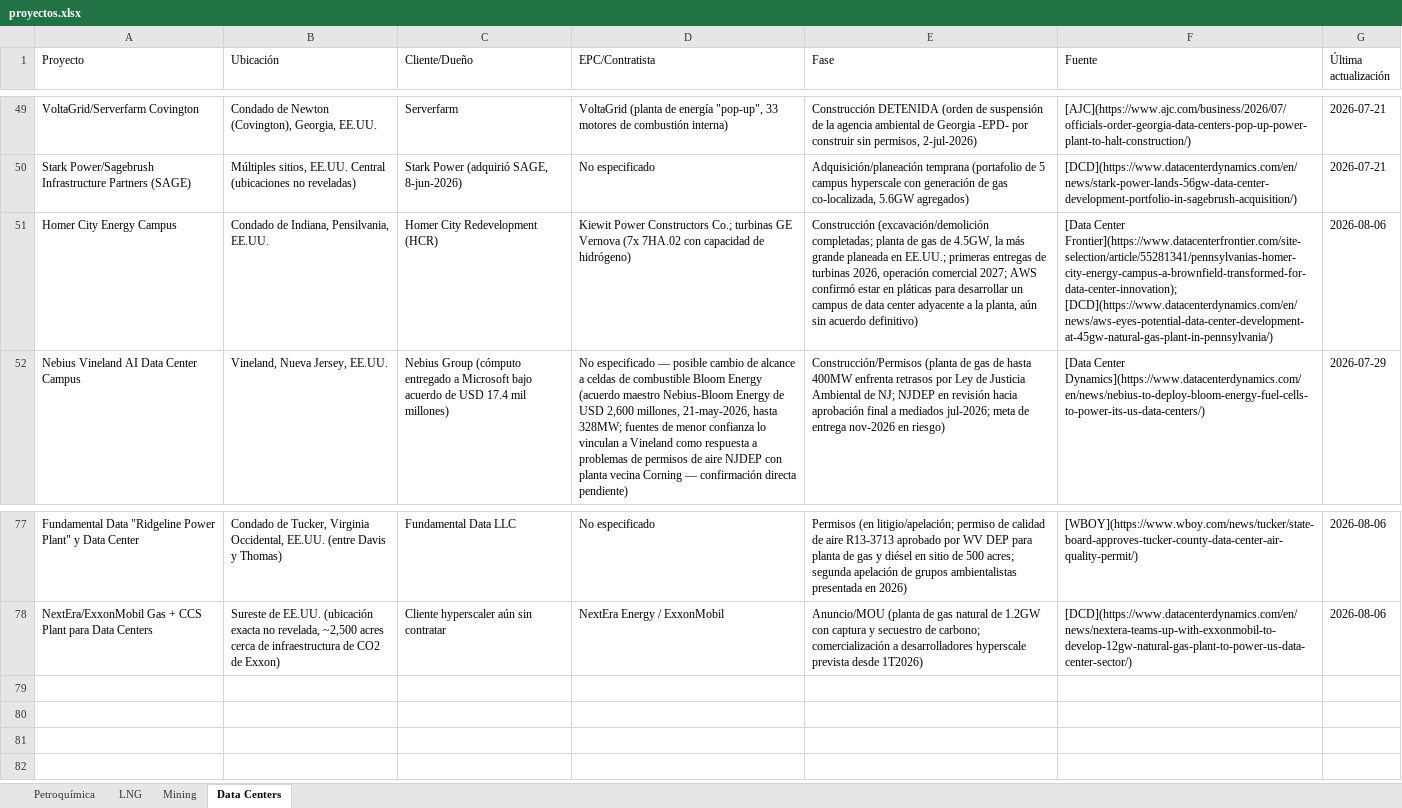
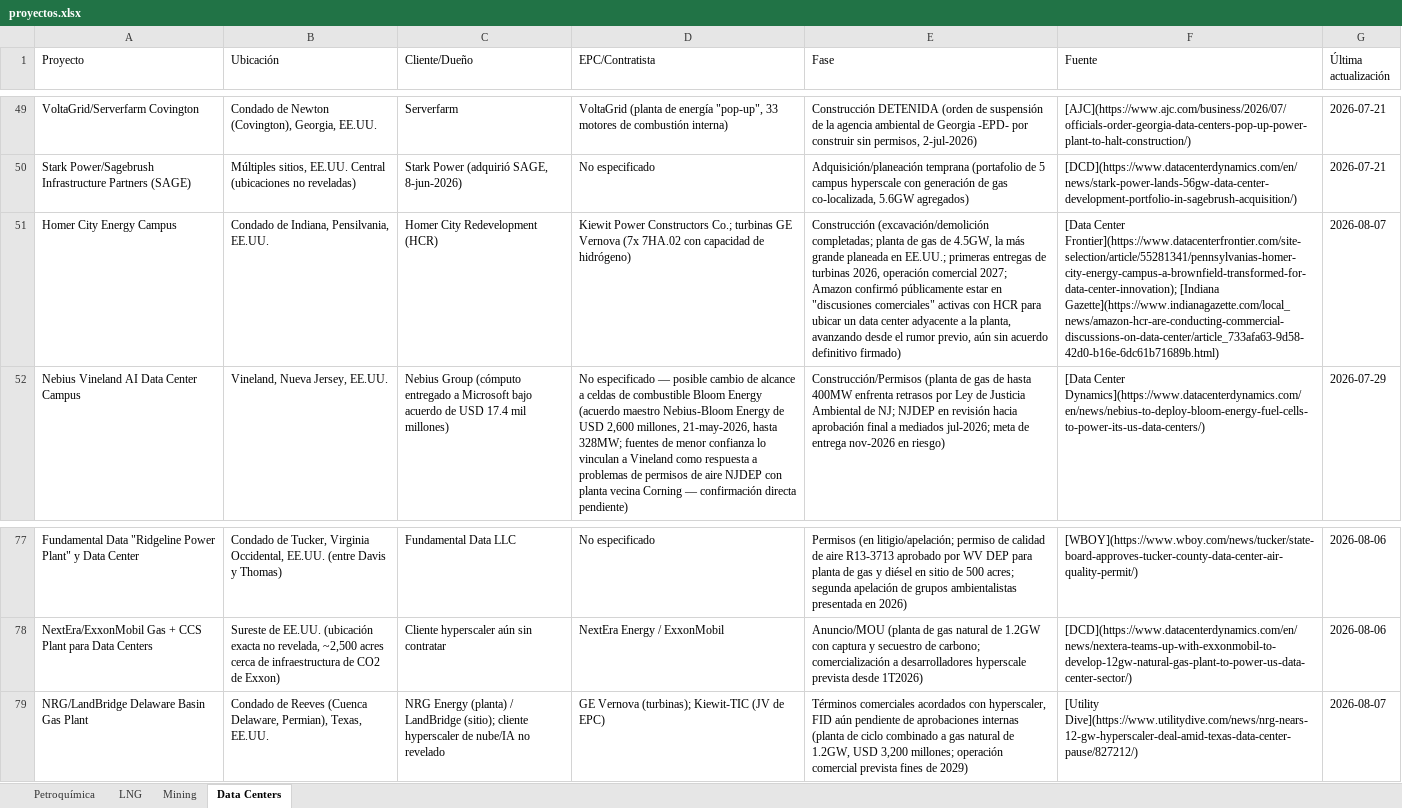
Before and after one commit to ebernalprieto/steelgo-proyectos-tracker, an Excel workbook: proyectos.xlsx, sheet Data Centers, drawn as a sheet; only a part is shown, gaps mark what is left out; values as stored, in another font and other column widths than the file's, no borders; the diff names each change by its address in the sheet, - before the commit and + after, or states it on an @@ line.

```diff
--- a/proyectos.xlsx (sheet Data Centers)
+++ b/proyectos.xlsx (sheet Data Centers)
-E51 (Fase): …comercial 2027; AWS confirmó estar en pláticas para desarrollar un campus de data center adyacente a la planta, aún sin acuerdo definitivo)
+E51 (Fase): …comercial 2027; Amazon confirmó públicamente estar en "discusiones comerciales" activas con HCR para ubicar un data center adyacente a la planta, avanzando desde el rumor previo, aún sin acuerdo definitivo firmado)
-F51 (Fuente): …Center Frontier](https://www.datacenterfrontier.com/site-selection/article/55281341/pennsylvanias-homer-city-energy-campus-a-brownfield-transformed-for-data-center-innovation); [DCD](https://www.datacenterdynamics.com/en/news/aws-eyes-potential-data-center-development-at-45gw-natural-gas-plant-in-pennsylvania/)
+F51 (Fuente): …Center Frontier](https://www.datacenterfrontier.com/site-selection/article/55281341/pennsylvanias-homer-city-energy-campus-a-brownfield-transformed-for-data-center-innovation); [Indiana Gazette](https://www.indianagazette.com/local_news/amazon-hcr-are-conducting-commercial-discussions-on-data-center/article_733afa63-9d58-42d0-b16e-6dc61b71689b.html)
-G51 (Última actualización): 2026-08-06
+G51 (Última actualización): 2026-08-07
+row 79: NRG/LandBridge Delaware Basin Gas Plant | Condado de Reeves (Cuenca Delaware, Permian), Texas, EE.UU. | NRG Energy (planta) / LandBridge (sitio); cliente hyperscaler de nube/IA no revelado | GE Vernova (turbinas); Kiewit-TIC (JV de EPC) | Términos comerciales acordados con hyperscaler, FID aún pendiente de aprobaciones internas (planta de ciclo combinado a gas natural de 1.2GW, USD 3,200 millones; operación comercial prevista fines de 2029) | [Utility Dive](https://www.utilitydive.com/news/nrg-nears-12-gw-hyperscaler-deal-amid-texas-data-center-pause/827212/) | 2026-08-07
```
Also changed, not shown: sheet LNG, sheet Petroquímica, 1 other file.
